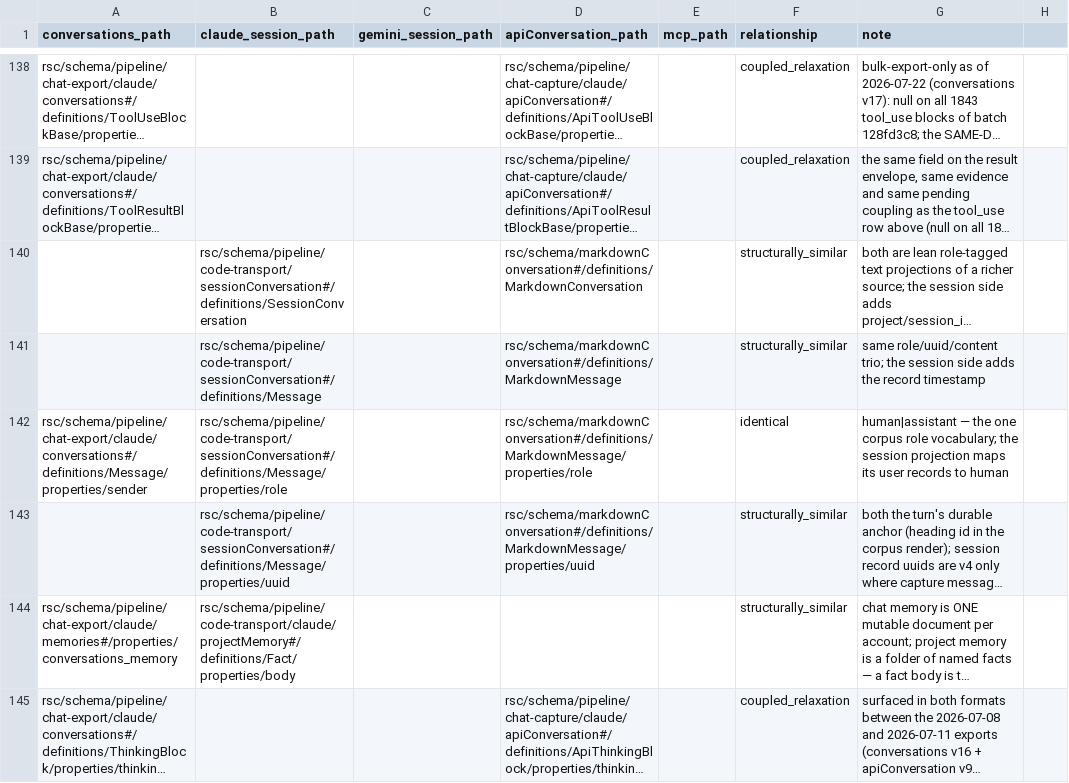
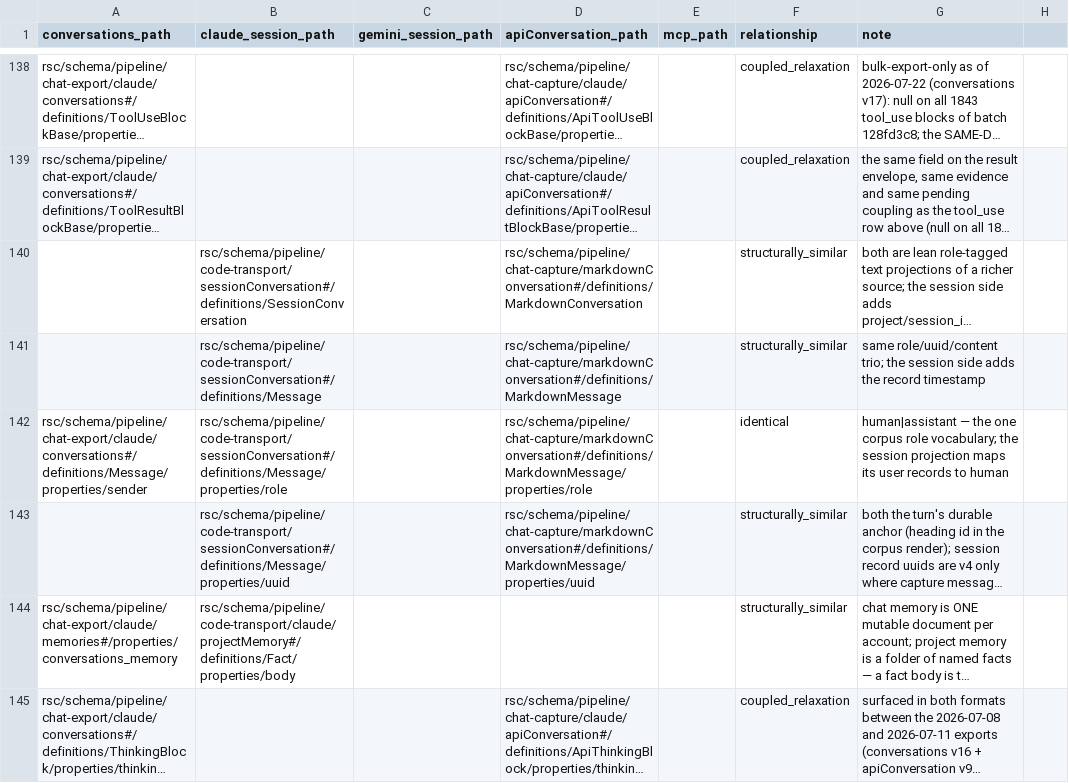
Before and after one commit to rpus/corpus-yoga, a CSV file: rsc/model/model_join.csv, drawn as a sheet; only a part is shown, gaps mark what is left out; long unchanged cells end in …; the diff names each change by its address in the sheet, - before the commit and + after, or states it on an @@ line.

Commit message:
markdownConversation should type the core a claude projection and a gemini scrape share, and gemini's captures should be judged against it at capture and at render, so that the rehearsal stands before a gemini unit's promotion (#966)
markdownConversation types the core a claude projection and a gemini scrape share, and gemini's captures are judged against it at capture and at render

The family moves to rsc/schema/pipeline/chat-capture/markdownConversation as a family of
both the pipeline's providers (issues/965), v5 requiring the core alone - title, url and
the turns' role and content - with the summary and each turn's uuid the claude
projection's own. markdown_projection.project_scrape lifts a gemini DOM scrape, written
by dom.js in render()'s grammar, into the shape through the one parser, turn_seq;
src/main/pipeline/chat-capture/lean.py is the lift as the validate steps run it. The
claude validate step judges each capture's projection beside its apiConversation; the
new gemini validate step judges each scrape's lift; both write verdict records the
rehearsal reads, so the browser noun judges gemini units and the rehearsal stands
before their promotion. The gemini render holds each scrape to the family as claude's
render does, failing the stage on an invalid one.

The check pipeline.every_provider_is_judged holds that every provider a pipeline
captures for has a judging family - red at e44b82f3 on reading-room, 2026-10-22, on
chat-capture/gemini. The join's four pointers and the catalogue's one key follow the
family's address; the cache registry says the new logs. The chat-capture run runs each
provider's steps where that provider's captures stand: before, it exited before gemini's
steps whenever claude's capture root was absent. A unit judged valid at a family origin/main
does not hold at all is unlicensed, the mint's merge licensing its promotion, as a unit
judged at a version main lacks already was. A mirror-measured unit - gemini's ordering file - is
judged by no family, since it is replaced whole.

Signature: reading-room/claude/e2d2039d

```diff
--- a/rsc/model/model_join.csv
+++ b/rsc/model/model_join.csv
-D140 (apiConversation_path): rsc/schema/markdownConversation#/definitions/MarkdownConversation
+D140 (apiConversation_path): rsc/schema/pipeline/chat-capture/markdownConversation#/definitions/MarkdownConversation
-D141 (apiConversation_path): rsc/schema/markdownConversation#/definitions/MarkdownMessage
+D141 (apiConversation_path): rsc/schema/pipeline/chat-capture/markdownConversation#/definitions/MarkdownMessage
-D142 (apiConversation_path): rsc/schema/markdownConversation#/definitions/MarkdownMessage/properties/role
+D142 (apiConversation_path): rsc/schema/pipeline/chat-capture/markdownConversation#/definitions/MarkdownMessage/properties/role
-D143 (apiConversation_path): rsc/schema/markdownConversation#/definitions/MarkdownMessage/properties/uuid
+D143 (apiConversation_path): rsc/schema/pipeline/chat-capture/markdownConversation#/definitions/MarkdownMessage/properties/uuid
```
Also changed, not shown: rsc/cache_io.csv, 19 other files.
